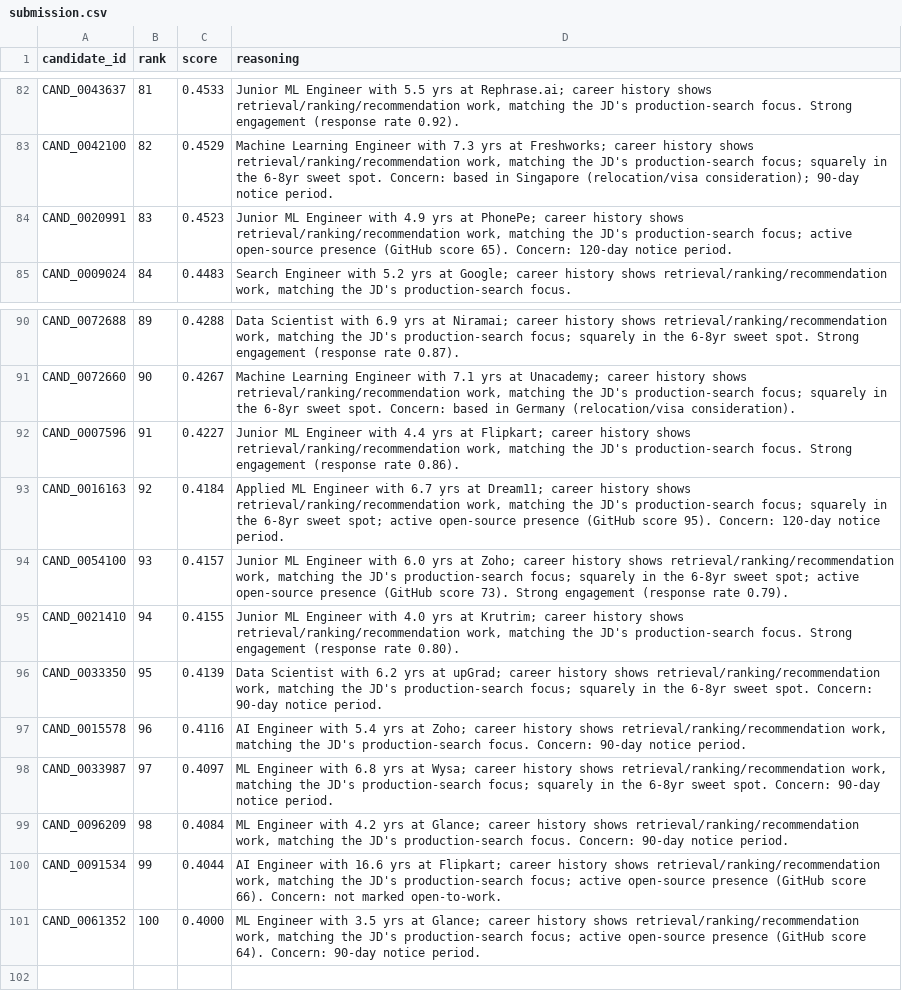
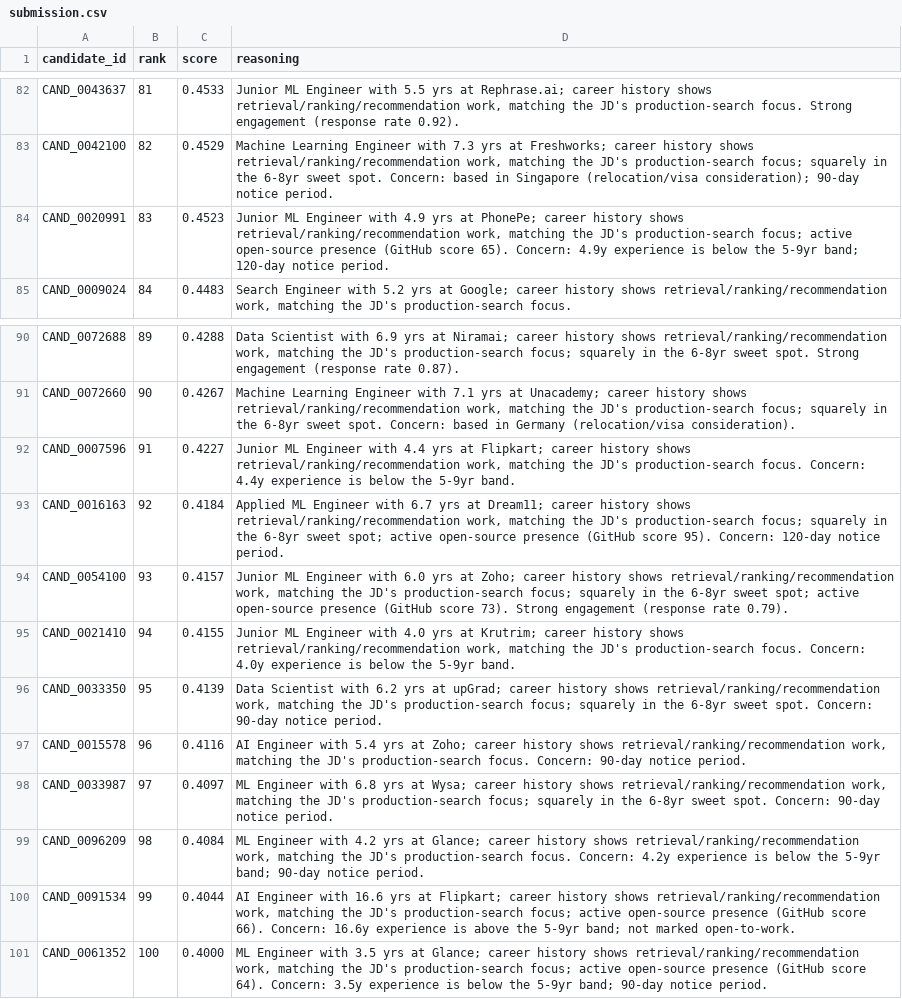
Before and after one commit to RAK2315/redrob-hackathon, a CSV file: submission.csv, drawn as a sheet; only a part is shown, gaps mark what is left out; the diff covers the shown part only.

```diff
--- a/submission.csv
+++ b/submission.csv
@@ -83,3 +83,3 @@ CAND_0043637,81,0.4533,"Junior ML Engineer with 5.5 yrs at Rephrase.ai; career h
 CAND_0042100,82,0.4529,"Machine Learning Engineer with 7.3 yrs at Freshworks; career history shows retrieval/ranking/recommendation work, matching the JD's production-search focus; squarely in the 6-8yr sweet spot. Concern: based in Singapore (relocation/visa consideration); 90-day notice period."
-CAND_0020991,83,0.4523,"Junior ML Engineer with 4.9 yrs at PhonePe; career history shows retrieval/ranking/recommendation work, matching the JD's production-search focus; active open-source presence (GitHub score 65). Concern: 120-day notice period."
+CAND_0020991,83,0.4523,"Junior ML Engineer with 4.9 yrs at PhonePe; career history shows retrieval/ranking/recommendation work, matching the JD's production-search focus; active open-source presence (GitHub score 65). Concern: 4.9y experience is below the 5-9yr band; 120-day notice period."
 CAND_0009024,84,0.4483,"Search Engineer with 5.2 yrs at Google; career history shows retrieval/ranking/recommendation work, matching the JD's production-search focus."
@@ -91,6 +91,6 @@ CAND_0072688,89,0.4288,"Data Scientist with 6.9 yrs at Niramai; career history s
 CAND_0072660,90,0.4267,"Machine Learning Engineer with 7.1 yrs at Unacademy; career history shows retrieval/ranking/recommendation work, matching the JD's production-search focus; squarely in the 6-8yr sweet spot. Concern: based in Germany (relocation/visa consideration)."
-CAND_0007596,91,0.4227,"Junior ML Engineer with 4.4 yrs at Flipkart; career history shows retrieval/ranking/recommendation work, matching the JD's production-search focus. Strong engagement (response rate 0.86)."
+CAND_0007596,91,0.4227,"Junior ML Engineer with 4.4 yrs at Flipkart; career history shows retrieval/ranking/recommendation work, matching the JD's production-search focus. Concern: 4.4y experience is below the 5-9yr band."
 CAND_0016163,92,0.4184,"Applied ML Engineer with 6.7 yrs at Dream11; career history shows retrieval/ranking/recommendation work, matching the JD's production-search focus; squarely in the 6-8yr sweet spot; active open-source presence (GitHub score 95). Concern: 120-day notice period."
 CAND_0054100,93,0.4157,"Junior ML Engineer with 6.0 yrs at Zoho; career history shows retrieval/ranking/recommendation work, matching the JD's production-search focus; squarely in the 6-8yr sweet spot; active open-source presence (GitHub score 73). Strong engagement (response rate 0.79)."
-CAND_0021410,94,0.4155,"Junior ML Engineer with 4.0 yrs at Krutrim; career history shows retrieval/ranking/recommendation work, matching the JD's production-search focus. Strong engagement (response rate 0.80)."
+CAND_0021410,94,0.4155,"Junior ML Engineer with 4.0 yrs at Krutrim; career history shows retrieval/ranking/recommendation work, matching the JD's production-search focus. Concern: 4.0y experience is below the 5-9yr band."
 CAND_0033350,95,0.4139,"Data Scientist with 6.2 yrs at upGrad; career history shows retrieval/ranking/recommendation work, matching the JD's production-search focus; squarely in the 6-8yr sweet spot. Concern: 90-day notice period."
@@ -98,4 +98,4 @@ CAND_0015578,96,0.4116,"AI Engineer with 5.4 yrs at Zoho; career history shows r
 CAND_0033987,97,0.4097,"ML Engineer with 6.8 yrs at Wysa; career history shows retrieval/ranking/recommendation work, matching the JD's production-search focus; squarely in the 6-8yr sweet spot. Concern: 90-day notice period."
-CAND_0096209,98,0.4084,"ML Engineer with 4.2 yrs at Glance; career history shows retrieval/ranking/recommendation work, matching the JD's production-search focus. Concern: 90-day notice period."
-CAND_0091534,99,0.4044,"AI Engineer with 16.6 yrs at Flipkart; career history shows retrieval/ranking/recommendation work, matching the JD's production-search focus; active open-source presence (GitHub score 66). Concern: not marked open-to-work."
-CAND_0061352,100,0.4000,"ML Engineer with 3.5 yrs at Glance; career history shows retrieval/ranking/recommendation work, matching the JD's production-search focus; active open-source presence (GitHub score 64). Concern: 90-day notice period."
+CAND_0096209,98,0.4084,"ML Engineer with 4.2 yrs at Glance; career history shows retrieval/ranking/recommendation work, matching the JD's production-search focus. Concern: 4.2y experience is below the 5-9yr band; 90-day notice period."
+CAND_0091534,99,0.4044,"AI Engineer with 16.6 yrs at Flipkart; career history shows retrieval/ranking/recommendation work, matching the JD's production-search focus; active open-source presence (GitHub score 66). Concern: 16.6y experience is above the 5-9yr band; not marked open-to-work."
+CAND_0061352,100,0.4000,"ML Engineer with 3.5 yrs at Glance; career history shows retrieval/ranking/recommendation work, matching the JD's production-search focus; active open-source presence (GitHub score 64). Concern: 3.5y experience is below the 5-9yr band; 90-day notice period."
```
Also changed, not shown: 22 edited cells elsewhere in this file, 5 other files.
